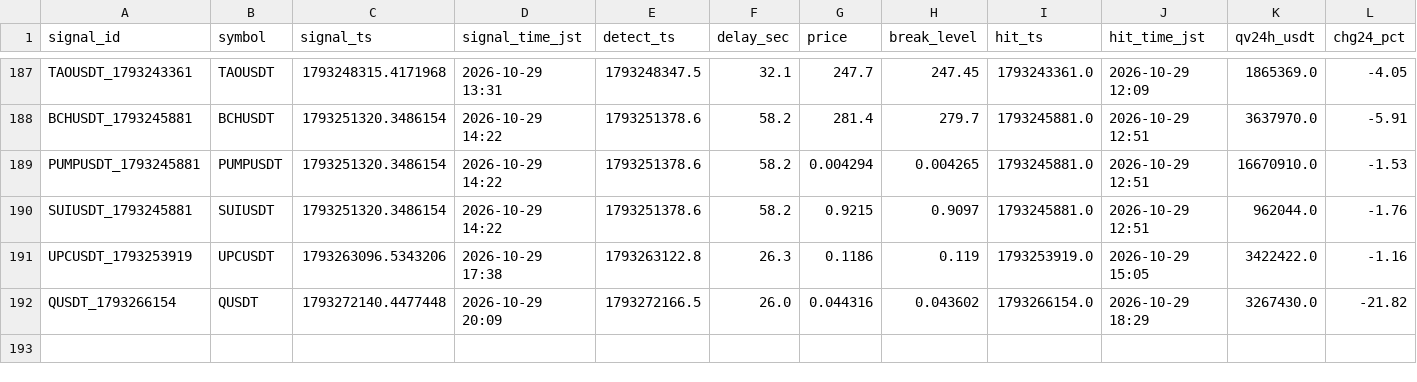
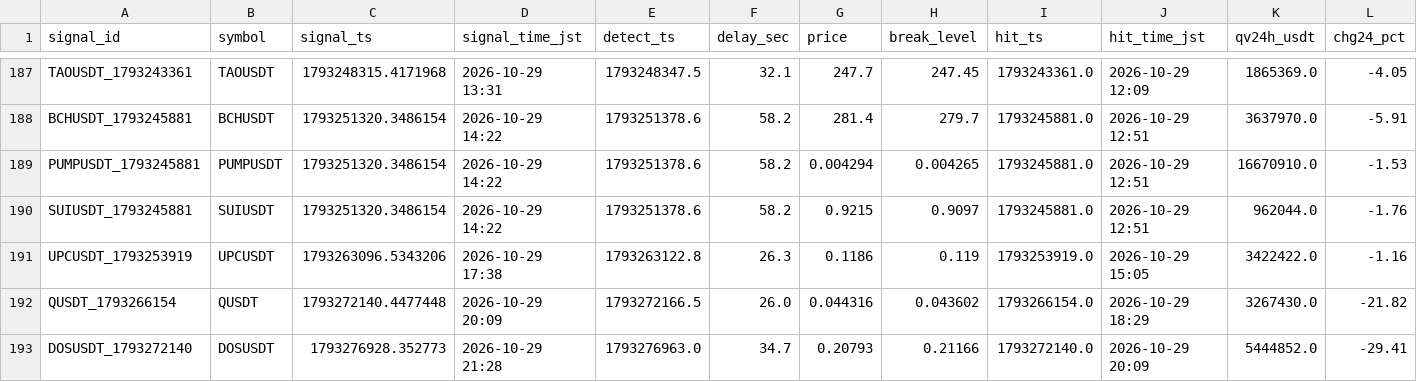
Before and after one commit to hiro1980umare/mexcscreener, a CSV file: signals.csv, drawn as a sheet; only a part is shown, gaps mark what is left out; rows hold the shown columns only; the diff names each change by its address in the sheet, - before the commit and + after, or states it on an @@ line.

```diff
--- a/signals.csv
+++ b/signals.csv
+row 193: DOSUSDT_1793272140 | DOSUSDT | 1793276928.352773 | 2026-10-29 21:28 | 1793276963.0 | 34.7 | 0.20793 | 0.21166 | 1793272140.0 | 2026-10-29 20:09 | 5444852.0 | -29.41
```
Also changed, not shown: paper_trades.csv, 4 other files.
